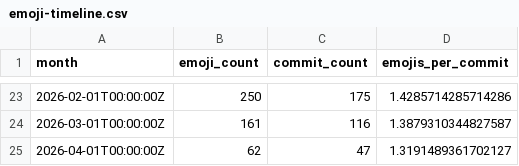
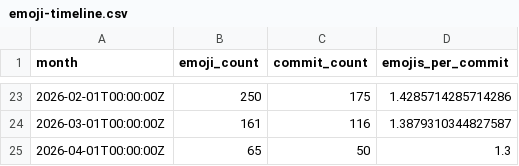
Before and after one commit to chicks-net/data-curated, a CSV file: individuals/chicks/github/commits-analysis/emoji-timeline.csv, drawn as a sheet; only a part is shown, gaps mark what is left out.

```diff
--- a/individuals/chicks/github/commits-analysis/emoji-timeline.csv
+++ b/individuals/chicks/github/commits-analysis/emoji-timeline.csv
@@ -24,2 +24,2 @@ month,emoji_count,commit_count,emojis_per_commit
 2026-03-01T00:00:00Z,161,116,1.3879310344827587
-2026-04-01T00:00:00Z,62,47,1.3191489361702127
+2026-04-01T00:00:00Z,65,50,1.3
```
Also changed, not shown: individuals/chicks/github/commits-analysis/emoji-frequency.csv, individuals/chicks/github/commits-analysis/emoji-summary.csv, 12 other files.
